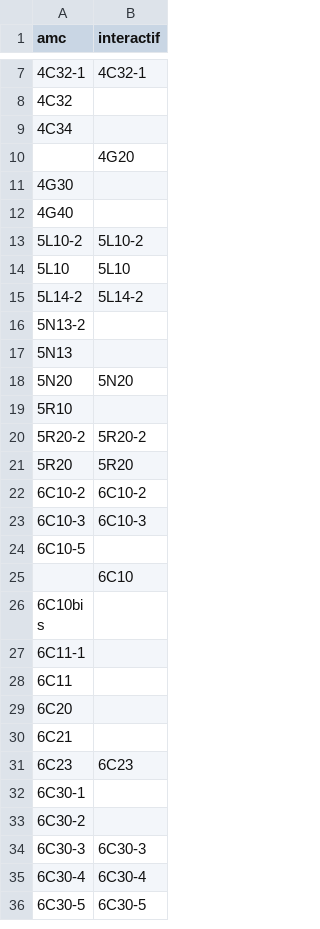
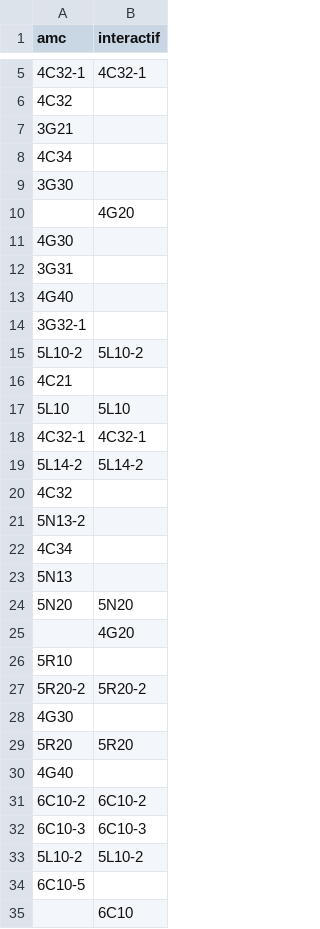
Before and after one commit to mathalea/mathalea, a CSV file: src/csv/listingParTypes.csv, drawn as a sheet; only a part is shown, gaps mark what is left out; the shorter side is filled out with more unchanged rows; the diff covers the shown part only.

```diff
--- a/src/csv/listingParTypes.csv
+++ b/src/csv/listingParTypes.csv
@@ -8,17 +6,29 @@ amc,interactif
 4C32,
+3G21,
 4C34,
+3G30,
 ,4G20
 4G30,
+3G31,
 4G40,
+3G32-1,
 5L10-2,5L10-2
+4C21,
 5L10,5L10
+4C32-1,4C32-1
 5L14-2,5L14-2
+4C32,
 5N13-2,
+4C34,
 5N13,
 5N20,5N20
+,4G20
 5R10,
 5R20-2,5R20-2
+4G30,
 5R20,5R20
+4G40,
 6C10-2,6C10-2
 6C10-3,6C10-3
+5L10-2,5L10-2
 6C10-5,
```
Also changed, not shown: 56 added rows elsewhere in this file, 1 other file.
